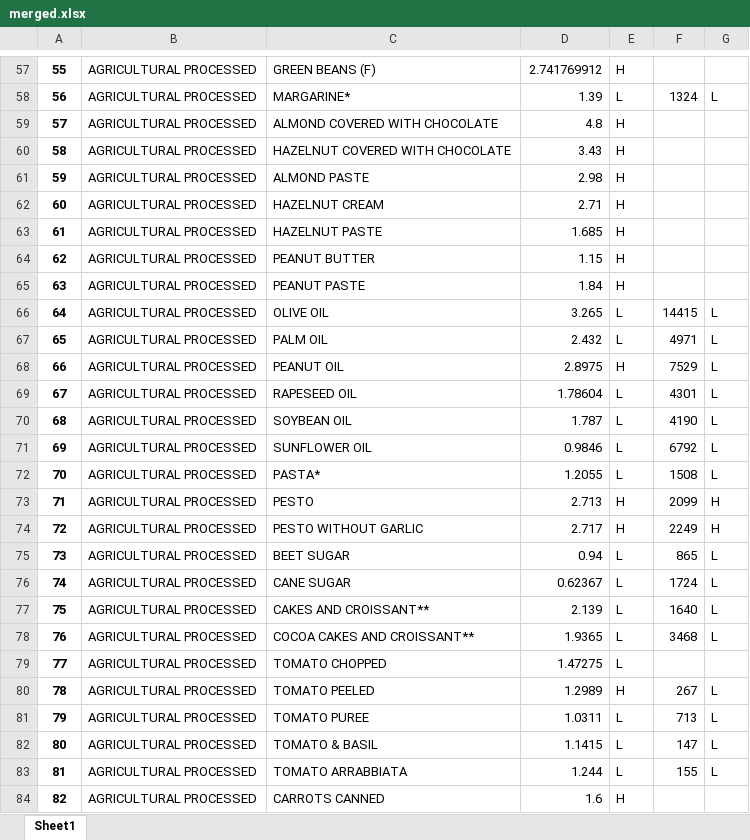
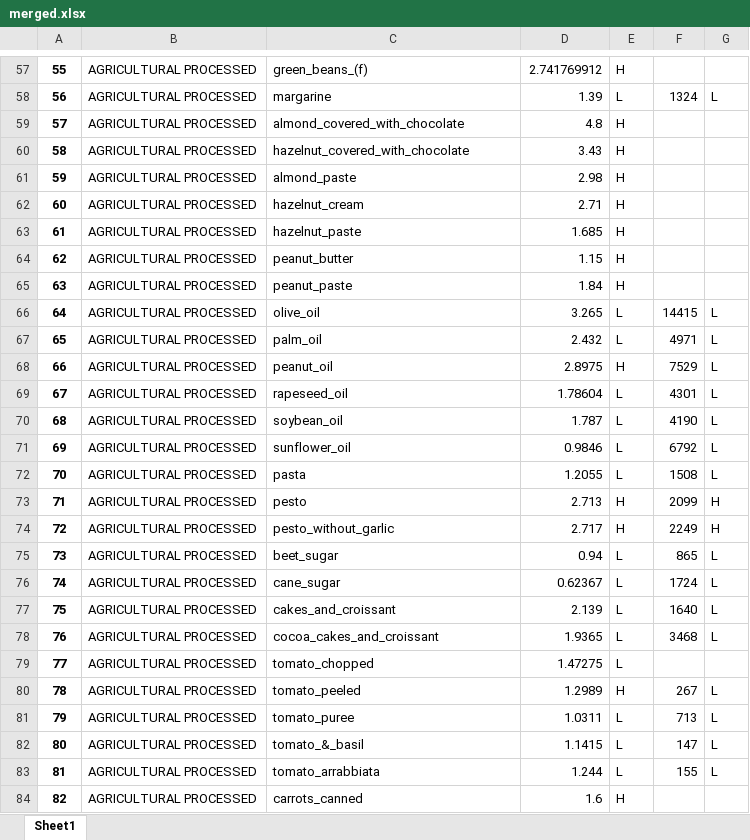
Before and after one commit to janvasiljevic/cherry-pick-foodprint, an Excel workbook: ml/data/merged.xlsx, sheet Sheet1, drawn as a sheet; only a part is shown, gaps mark what is left out; values as stored, in another font and other column widths than the file's, no borders; the diff covers the shown part only; the diff names each change by its address in the sheet, - before the commit and + after, or states it on an @@ line.

```diff
--- a/ml/data/merged.xlsx (sheet Sheet1)
+++ b/ml/data/merged.xlsx (sheet Sheet1)
-C57: GREEN BEANS (F)
+C57: green_beans_(f)
-C58: MARGARINE*
+C58: margarine
-C59: ALMOND COVERED WITH CHOCOLATE
+C59: almond_covered_with_chocolate
-C60: HAZELNUT COVERED WITH CHOCOLATE
+C60: hazelnut_covered_with_chocolate
-C61: ALMOND PASTE
+C61: almond_paste
-C62: HAZELNUT CREAM
+C62: hazelnut_cream
-C63: HAZELNUT PASTE
+C63: hazelnut_paste
-C64: PEANUT BUTTER
+C64: peanut_butter
-C65: PEANUT PASTE
+C65: peanut_paste
-C66: OLIVE OIL
+C66: olive_oil
-C67: PALM OIL
+C67: palm_oil
-C68: PEANUT OIL
+C68: peanut_oil
-C69: RAPESEED OIL
+C69: rapeseed_oil
-C70: SOYBEAN OIL
+C70: soybean_oil
-C71: SUNFLOWER OIL
+C71: sunflower_oil
-C72: PASTA*
+C72: pasta
-C73: PESTO
+C73: pesto
-C74: PESTO WITHOUT GARLIC
+C74: pesto_without_garlic
-C75: BEET SUGAR
+C75: beet_sugar
-C76: CANE SUGAR
+C76: cane_sugar
-C77: CAKES AND CROISSANT**
+C77: cakes_and_croissant
-C78: COCOA CAKES AND CROISSANT**
+C78: cocoa_cakes_and_croissant
-C79: TOMATO CHOPPED
+C79: tomato_chopped
-C80: TOMATO PEELED
+C80: tomato_peeled
-C81: TOMATO PUREE
+C81: tomato_puree
-C82: TOMATO & BASIL
+C82: tomato_&_basil
-C83: TOMATO ARRABBIATA
+C83: tomato_arrabbiata
-C84: CARROTS CANNED
+C84: carrots_canned
```
Also changed, not shown: 1 added row, 1 removed row and 296 edited cells elsewhere in this sheet, 2 other files.
